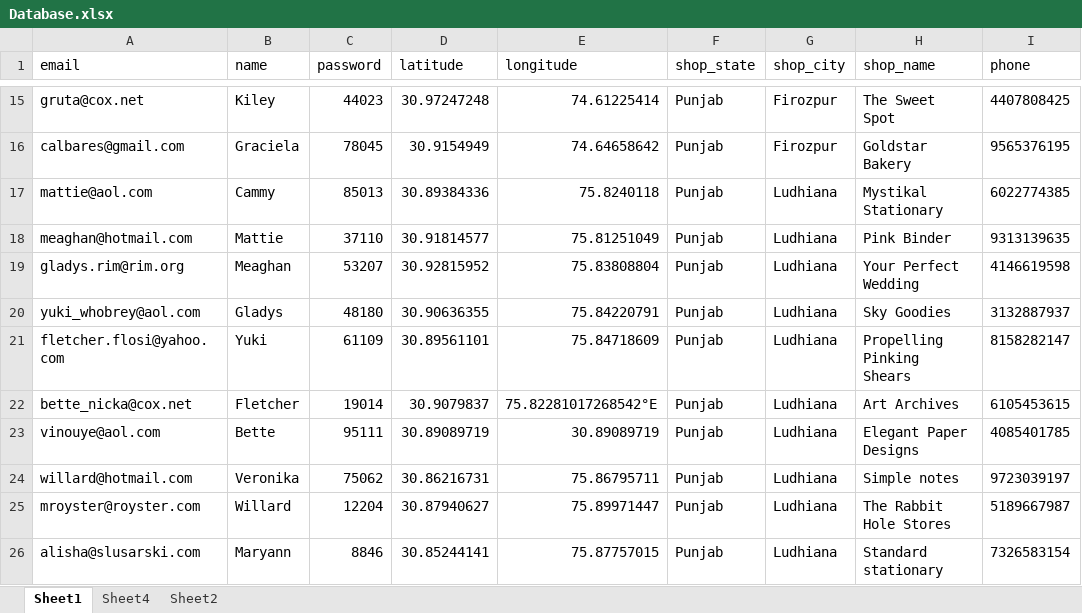
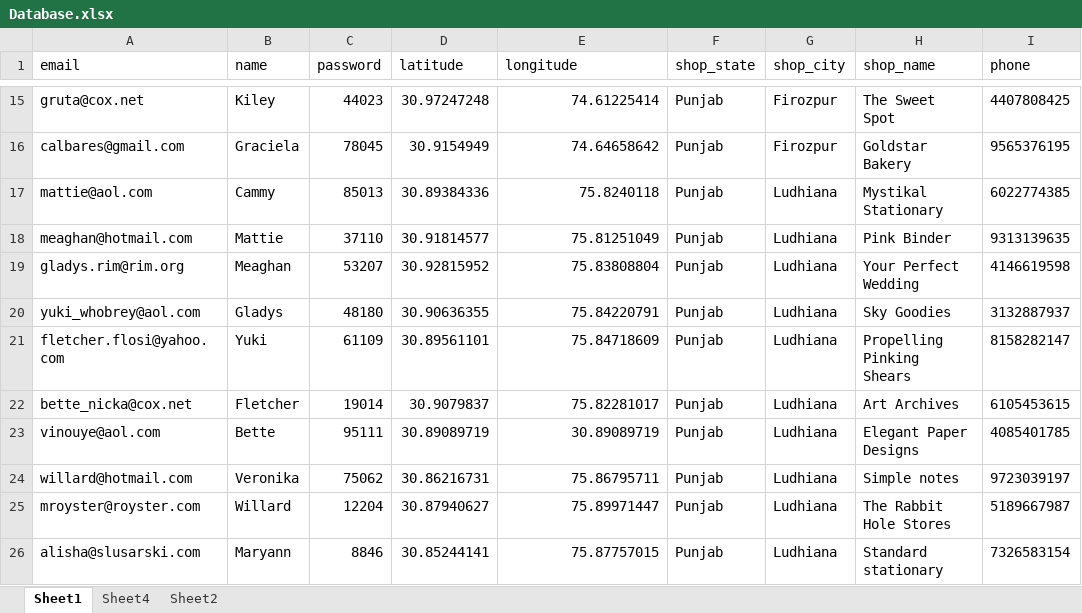
Before and after one commit to DhruvK-Sethi/APEX-Hackathon, an Excel workbook: daveydark/src/Database.xlsx, sheet Sheet1, drawn as a sheet; only a part is shown, gaps mark what is left out; values as stored, in another font and other column widths than the file's, no borders; the diff names each change by its address in the sheet, - before the commit and + after, or states it on an @@ line.

```diff
--- a/daveydark/src/Database.xlsx (sheet Sheet1)
+++ b/daveydark/src/Database.xlsx (sheet Sheet1)
-E22 (longitude): 75.82281017268542°E
+E22 (longitude): 75.82281017
```
Also changed, not shown: sheet Sheet2, 3 other files.
